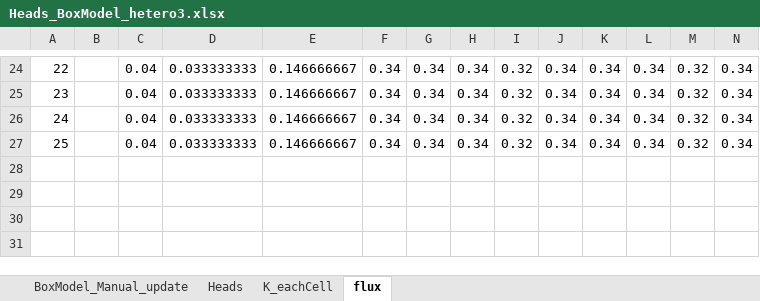
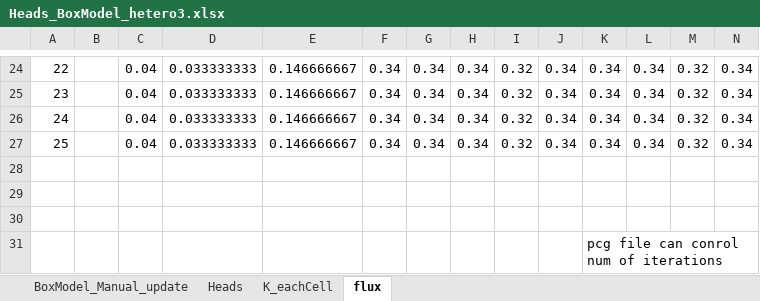
Before and after one commit to GW-modelling-Spring2021/hw-PortilloD, an Excel workbook: HW2/Heads_BoxModel_hetero3.xlsx, sheet flux, drawn as a sheet; only a part is shown, gaps mark what is left out; values as stored, in another font and other column widths than the file's, no borders; charts and pictures not drawn; rows hold the shown columns only; the diff names each change by its address in the sheet, - before the commit and + after, or states it on an @@ line.

```diff
--- a/HW2/Heads_BoxModel_hetero3.xlsx (sheet flux)
+++ b/HW2/Heads_BoxModel_hetero3.xlsx (sheet flux)
+row 31:  |  |  |  |  |  |  |  |  |  | pcg file can conrol num of iterations
```
Also changed, not shown: charts or pictures, HW2/Heads_BoxModel.xlsx, 7 other files.
